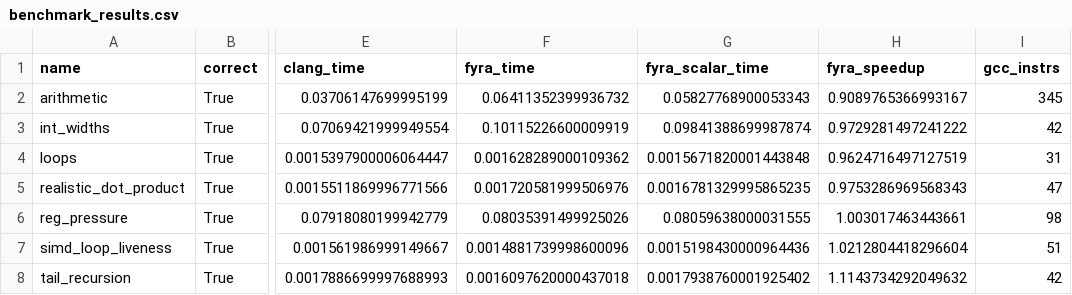
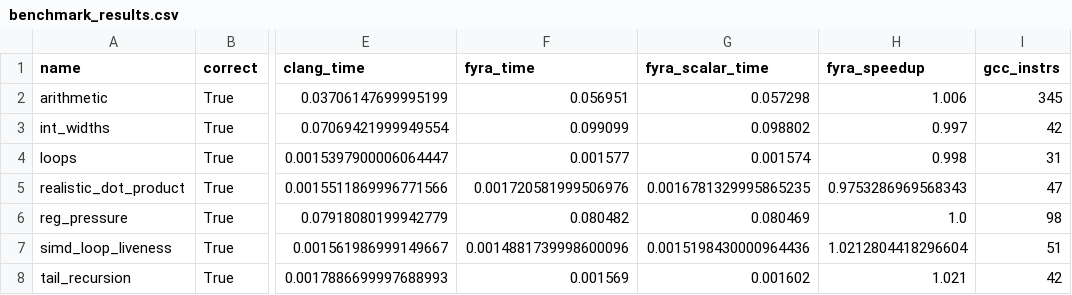
Before and after one commit to netesy/fyra, a CSV file: benchmarks/benchmark_results.csv, drawn as a sheet; only a part is shown, gaps mark what is left out; the diff names each change by its address in the sheet, - before the commit and + after, or states it on an @@ line.

Commit message:
Implement autovectorization generalizations, InstCombine pass, and x64 backend optimizations
- Add FP reduction autovectorization (FAdd/FMul) with float/double identity handling.
- Add decreasing and negative-step induction variable vectorization support.
- Add x86-64 SIB complex address mode lowering ([base + index*scale + disp]) in emitLoad/emitStore.
- Implement InstCombine pass for algebraic identity and bitwise simplifications registered in CompilerPipeline.
- Reserve %r11 in LinearScanAllocator for x64 codegen scratch register safety.
- Update canonical benchmark results and CSV files.

```diff
--- a/benchmarks/benchmark_results.csv
+++ b/benchmarks/benchmark_results.csv
-F2 (fyra_time): 0.06411352399936732
+F2 (fyra_time): 0.056951
-G2 (fyra_scalar_time): 0.05827768900053343
+G2 (fyra_scalar_time): 0.057298
-H2 (fyra_speedup): 0.9089765366993167
+H2 (fyra_speedup): 1.006
-F3 (fyra_time): 0.10115226600009919
+F3 (fyra_time): 0.099099
-G3 (fyra_scalar_time): 0.09841388699987874
+G3 (fyra_scalar_time): 0.098802
-H3 (fyra_speedup): 0.9729281497241222
+H3 (fyra_speedup): 0.997
-F4 (fyra_time): 0.001628289000109362
+F4 (fyra_time): 0.001577
-G4 (fyra_scalar_time): 0.0015671820001443848
+G4 (fyra_scalar_time): 0.001574
-H4 (fyra_speedup): 0.9624716497127519
+H4 (fyra_speedup): 0.998
-F6 (fyra_time): 0.08035391499925026
+F6 (fyra_time): 0.080482
-G6 (fyra_scalar_time): 0.08059638000031555
+G6 (fyra_scalar_time): 0.080469
-H6 (fyra_speedup): 1.003017463443661
+H6 (fyra_speedup): 1.0
-F8 (fyra_time): 0.0016097620000437018
+F8 (fyra_time): 0.001569
-G8 (fyra_scalar_time): 0.0017938760001925402
+G8 (fyra_scalar_time): 0.001602
-H8 (fyra_speedup): 1.1143734292049632
+H8 (fyra_speedup): 1.021
```
Also changed, not shown: 2 other files.
